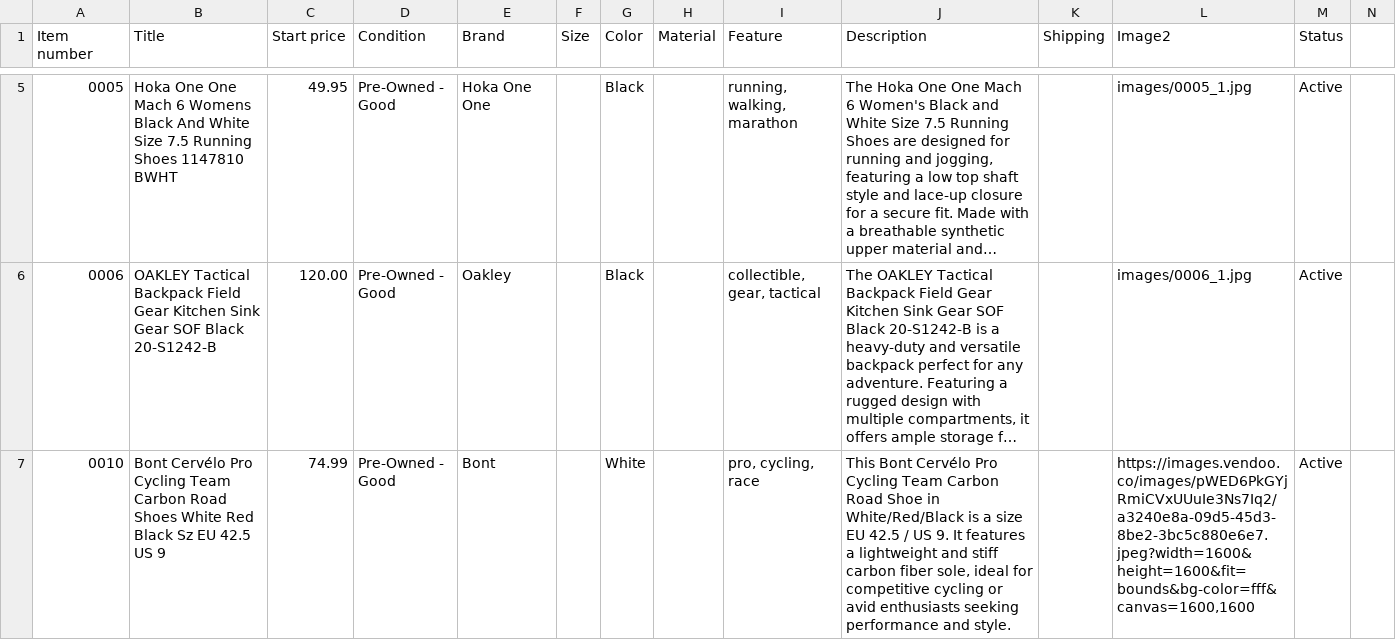
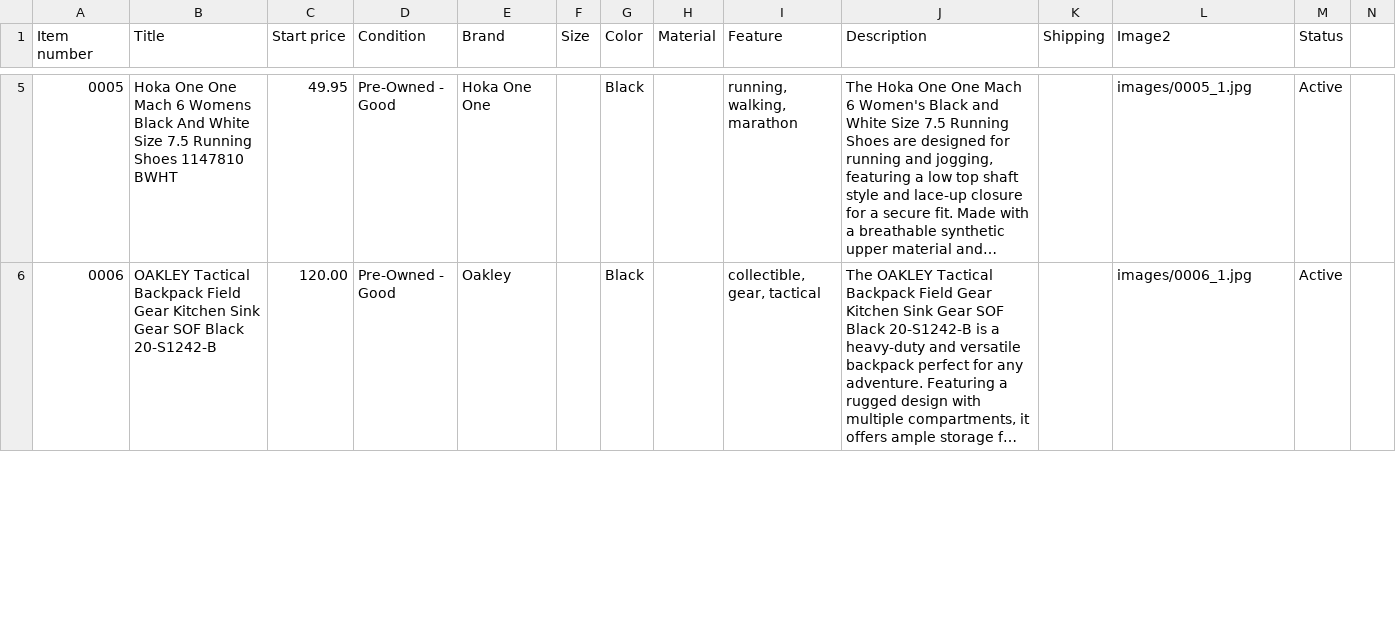
Before and after one commit to jld-bit/poppyseedla-hub, a CSV file: inventory.csv, drawn as a sheet; only a part is shown, gaps mark what is left out; long unchanged cells end in …; removed rows and columns are numbered as before the commit, all else as after; rows hold the shown columns only; the diff covers the shown part only; the diff names each change by its address in the sheet, - before the commit and + after, or states it on an @@ line.

Commit message:
Update inventory.csv

```diff
--- a/inventory.csv
+++ b/inventory.csv
-row 7: 0010 | Bont Cervélo Pro Cycling Team Carbon Road Shoes White Red Black Sz EU 42.5 US 9 | 74.99 | Pre-Owned - Good | Bont |  | White |  | pro, cycling, race | This Bont Cervélo Pro Cycling Team Carbon Road Shoe in White/Red/Black is a size EU 42.5 / US 9. It features a lightweight and stiff carbon fiber sole, ideal for competitive cycling or avid enthusiasts seeking performance and style. |  | https://images.vendoo.co/images/pWED6PkGYjRmiCVxUUuIe3Ns7Iq2/a3240e8a-09d5-45d3-8be2-3bc5c880e6e7.jpeg?width=1600&height=1600&fit=bounds&bg-color=fff&canvas=1600,1600 | Active
```
Also changed, not shown: 1 added row elsewhere in this file.
